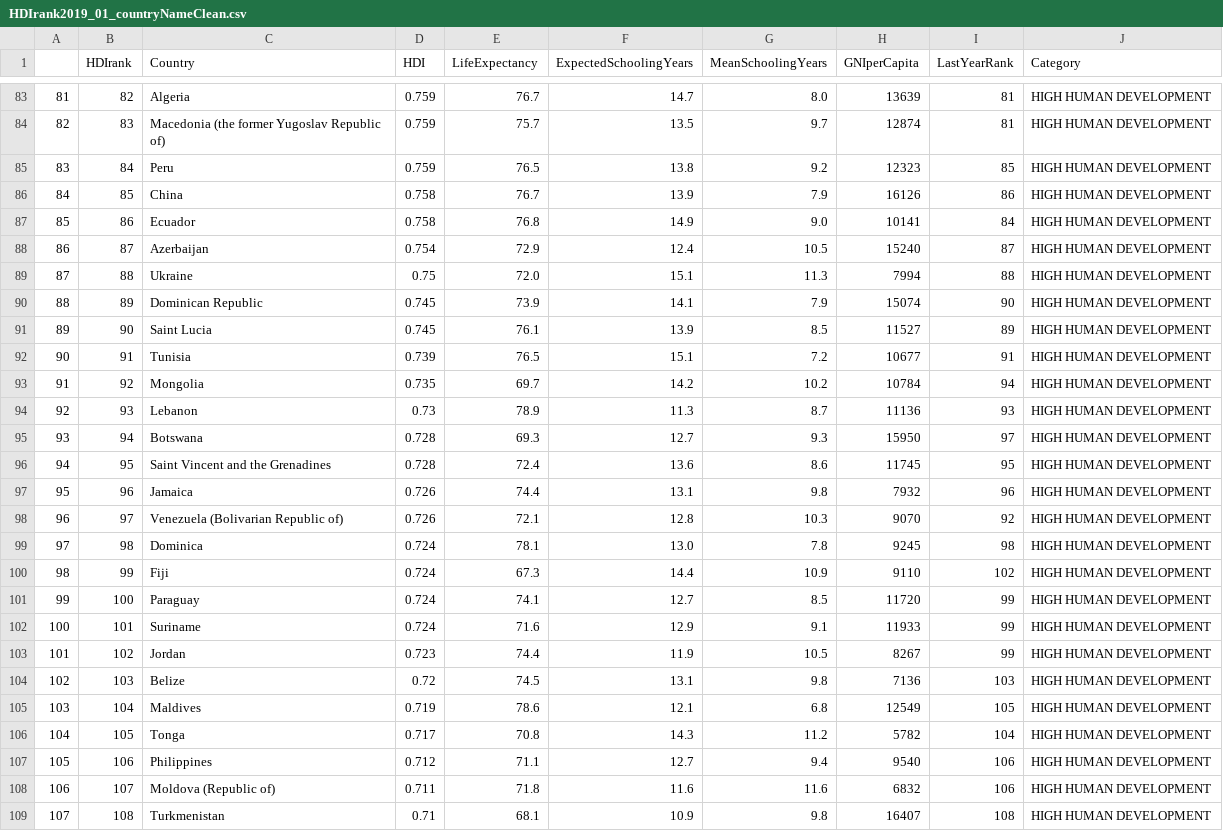
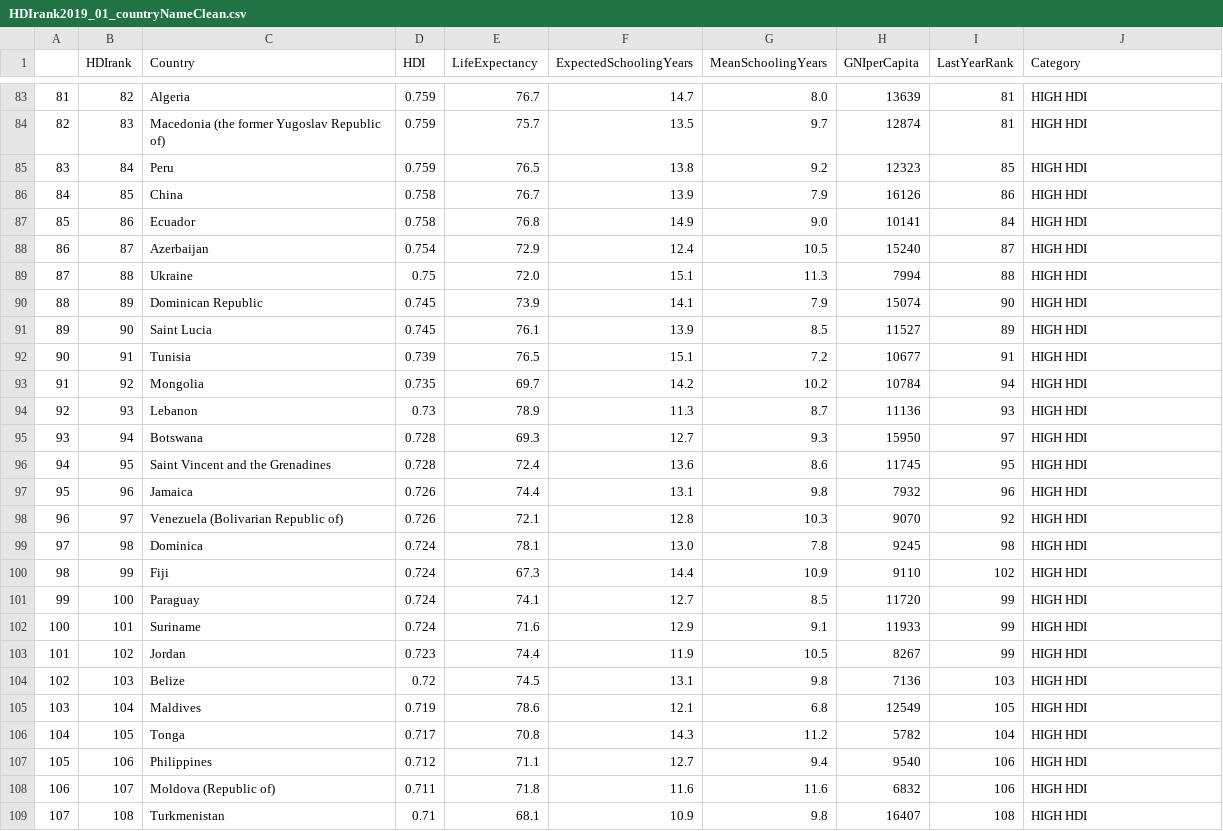
Before and after one commit to MdeMaic/WebScrapingAPI_Project, a CSV file: OUTPUT/HDIrank2019_01_countryNameClean.csv, drawn as a sheet; only a part is shown, gaps mark what is left out; the diff covers the shown part only.

```diff
--- a/OUTPUT/HDIrank2019_01_countryNameClean.csv
+++ b/OUTPUT/HDIrank2019_01_countryNameClean.csv
@@ -83,27 +83,27 @@
-81,82,Algeria,0.759,76.7,14.7,8.0,13639,81,HIGH HUMAN DEVELOPMENT
-82,83,Macedonia (the former Yugoslav Republic of),0.759,75.7,13.5,9.7,12874,81,HIGH HUMAN DEVELOPMENT
-83,84,Peru,0.759,76.5,13.8,9.2,12323,85,HIGH HUMAN DEVELOPMENT
-84,85,China,0.758,76.7,13.9,7.9,16126,86,HIGH HUMAN DEVELOPMENT
-85,86,Ecuador,0.758,76.8,14.9,9.0,10141,84,HIGH HUMAN DEVELOPMENT
-86,87,Azerbaijan,0.754,72.9,12.4,10.5,15240,87,HIGH HUMAN DEVELOPMENT
-87,88,Ukraine,0.75,72.0,15.1,11.3,7994,88,HIGH HUMAN DEVELOPMENT
-88,89,Dominican Republic,0.745,73.9,14.1,7.9,15074,90,HIGH HUMAN DEVELOPMENT
-89,90,Saint Lucia,0.745,76.1,13.9,8.5,11527,89,HIGH HUMAN DEVELOPMENT
-90,91,Tunisia,0.739,76.5,15.1,7.2,10677,91,HIGH HUMAN DEVELOPMENT
-91,92,Mongolia,0.735,69.7,14.2,10.2,10784,94,HIGH HUMAN DEVELOPMENT
-92,93,Lebanon,0.73,78.9,11.3,8.7,11136,93,HIGH HUMAN DEVELOPMENT
-93,94,Botswana,0.728,69.3,12.7,9.3,15950,97,HIGH HUMAN DEVELOPMENT
-94,95,Saint Vincent and the Grenadines,0.728,72.4,13.6,8.6,11745,95,HIGH HUMAN DEVELOPMENT
-95,96,Jamaica,0.726,74.4,13.1,9.8,7932,96,HIGH HUMAN DEVELOPMENT
-96,97,Venezuela (Bolivarian Republic of),0.726,72.1,12.8,10.3,9070,92,HIGH HUMAN DEVELOPMENT
-97,98,Dominica,0.724,78.1,13.0,7.8,9245,98,HIGH HUMAN DEVELOPMENT
-98,99,Fiji,0.724,67.3,14.4,10.9,9110,102,HIGH HUMAN DEVELOPMENT
-99,100,Paraguay,0.724,74.1,12.7,8.5,11720,99,HIGH HUMAN DEVELOPMENT
-100,101,Suriname,0.724,71.6,12.9,9.1,11933,99,HIGH HUMAN DEVELOPMENT
-101,102,Jordan,0.723,74.4,11.9,10.5,8267,99,HIGH HUMAN DEVELOPMENT
-102,103,Belize,0.72,74.5,13.1,9.8,7136,103,HIGH HUMAN DEVELOPMENT
-103,104,Maldives,0.719,78.6,12.1,6.8,12549,105,HIGH HUMAN DEVELOPMENT
-104,105,Tonga,0.717,70.8,14.3,11.2,5782,104,HIGH HUMAN DEVELOPMENT
-105,106,Philippines,0.712,71.1,12.7,9.4,9540,106,HIGH HUMAN DEVELOPMENT
-106,107,Moldova (Republic of),0.711,71.8,11.6,11.6,6832,106,HIGH HUMAN DEVELOPMENT
-107,108,Turkmenistan,0.71,68.1,10.9,9.8,16407,108,HIGH HUMAN DEVELOPMENT
+81,82,Algeria,0.759,76.7,14.7,8.0,13639,81,HIGH HDI
+82,83,Macedonia (the former Yugoslav Republic of),0.759,75.7,13.5,9.7,12874,81,HIGH HDI
+83,84,Peru,0.759,76.5,13.8,9.2,12323,85,HIGH HDI
+84,85,China,0.758,76.7,13.9,7.9,16126,86,HIGH HDI
+85,86,Ecuador,0.758,76.8,14.9,9.0,10141,84,HIGH HDI
+86,87,Azerbaijan,0.754,72.9,12.4,10.5,15240,87,HIGH HDI
+87,88,Ukraine,0.75,72.0,15.1,11.3,7994,88,HIGH HDI
+88,89,Dominican Republic,0.745,73.9,14.1,7.9,15074,90,HIGH HDI
+89,90,Saint Lucia,0.745,76.1,13.9,8.5,11527,89,HIGH HDI
+90,91,Tunisia,0.739,76.5,15.1,7.2,10677,91,HIGH HDI
+91,92,Mongolia,0.735,69.7,14.2,10.2,10784,94,HIGH HDI
+92,93,Lebanon,0.73,78.9,11.3,8.7,11136,93,HIGH HDI
+93,94,Botswana,0.728,69.3,12.7,9.3,15950,97,HIGH HDI
+94,95,Saint Vincent and the Grenadines,0.728,72.4,13.6,8.6,11745,95,HIGH HDI
+95,96,Jamaica,0.726,74.4,13.1,9.8,7932,96,HIGH HDI
+96,97,Venezuela (Bolivarian Republic of),0.726,72.1,12.8,10.3,9070,92,HIGH HDI
+97,98,Dominica,0.724,78.1,13.0,7.8,9245,98,HIGH HDI
+98,99,Fiji,0.724,67.3,14.4,10.9,9110,102,HIGH HDI
+99,100,Paraguay,0.724,74.1,12.7,8.5,11720,99,HIGH HDI
+100,101,Suriname,0.724,71.6,12.9,9.1,11933,99,HIGH HDI
+101,102,Jordan,0.723,74.4,11.9,10.5,8267,99,HIGH HDI
+102,103,Belize,0.72,74.5,13.1,9.8,7136,103,HIGH HDI
+103,104,Maldives,0.719,78.6,12.1,6.8,12549,105,HIGH HDI
+104,105,Tonga,0.717,70.8,14.3,11.2,5782,104,HIGH HDI
+105,106,Philippines,0.712,71.1,12.7,9.4,9540,106,HIGH HDI
+106,107,Moldova (Republic of),0.711,71.8,11.6,11.6,6832,106,HIGH HDI
+107,108,Turkmenistan,0.71,68.1,10.9,9.8,16407,108,HIGH HDI
```
Also changed, not shown: 162 edited cells elsewhere in this file, INPUT/HDI_country_ranking_2019.csv, OUTPUT/HDIrank2019_00_initialclean.csv, 7 other files.
